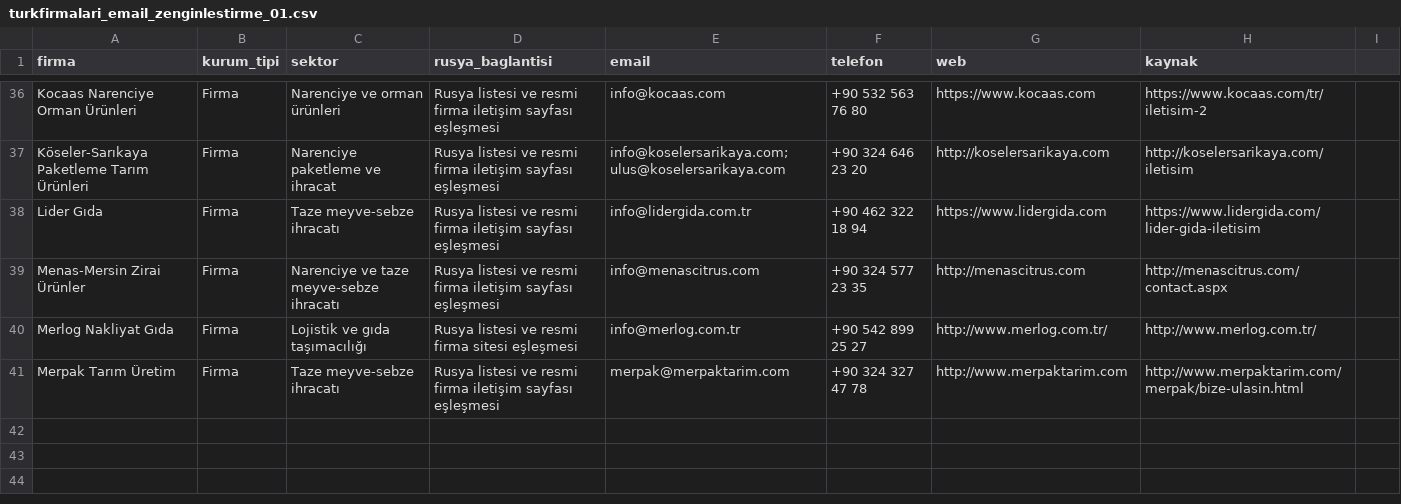
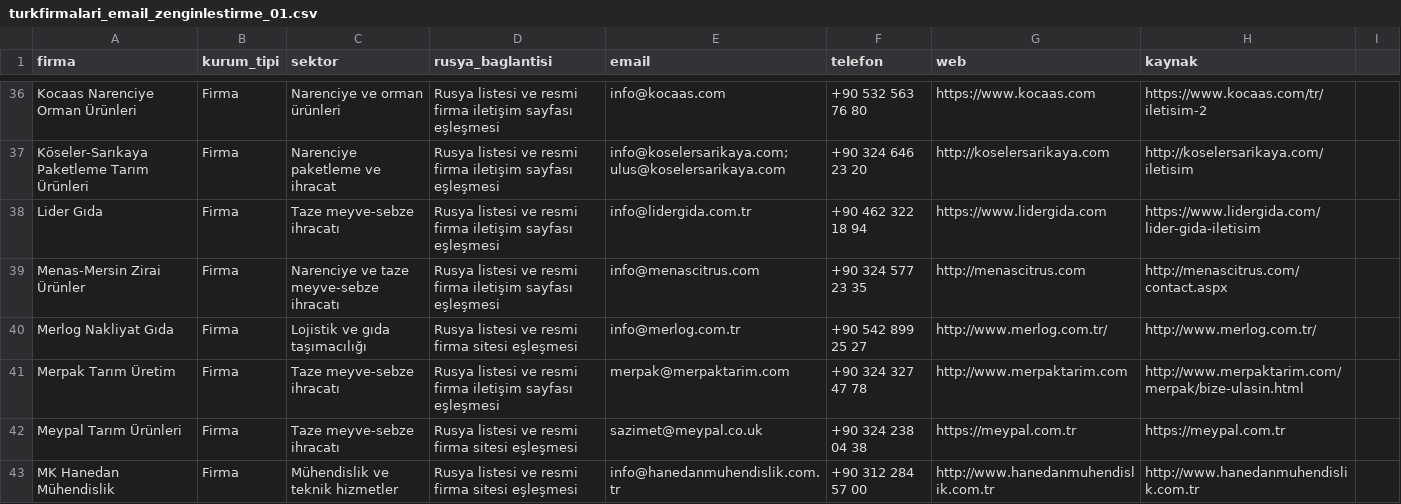
Before and after one commit to worldwidetradex4/2gis-email-discovery, a CSV file: turkfirmalari_email_zenginlestirme_01.csv, drawn as a sheet; only a part is shown, gaps mark what is left out; the diff names each change by its address in the sheet, - before the commit and + after, or states it on an @@ line.

Commit message:
Add verified emails from batch 05 targets 61-80

```diff
--- a/turkfirmalari_email_zenginlestirme_01.csv
+++ b/turkfirmalari_email_zenginlestirme_01.csv
+row 42: Meypal Tarım Ürünleri | Firma | Taze meyve-sebze ihracatı | Rusya listesi ve resmi firma sitesi eşleşmesi | sazimet@meypal.co.uk | +90 324 238 04 38 | https://meypal.com.tr | https://meypal.com.tr
+row 43: MK Hanedan Mühendislik | Firma | Mühendislik ve teknik hizmetler | Rusya listesi ve resmi firma sitesi eşleşmesi | info@hanedanmuhendislik.com.tr | +90 312 284 57 00 | http://www.hanedanmuhendislik.com.tr | http://www.hanedanmuhendislik.com.tr
```
